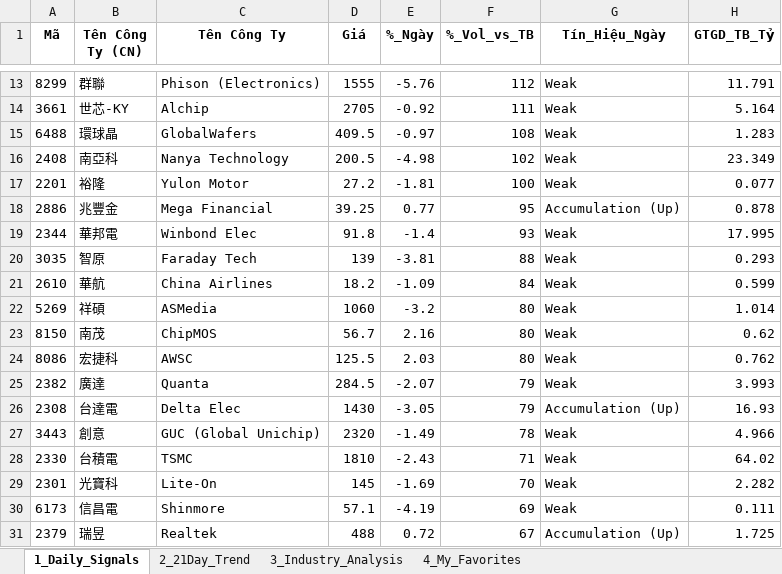
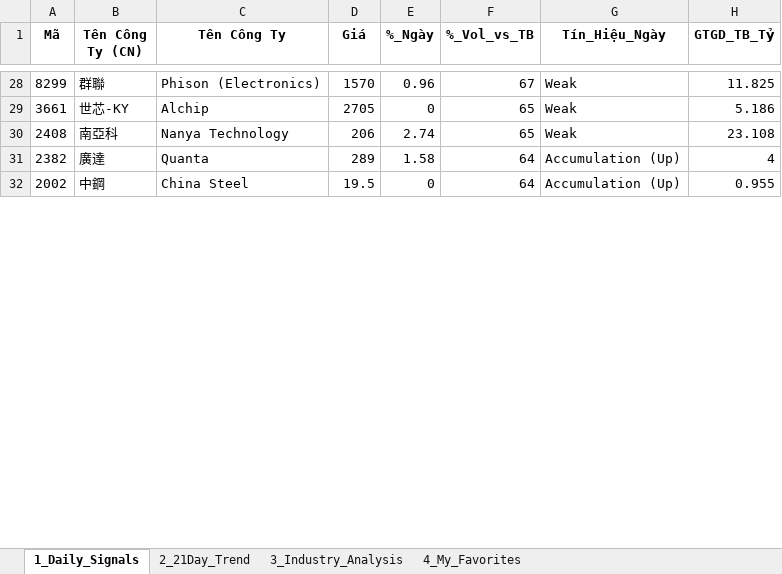
Before and after one commit to chipmoon/dashboard-tw, an Excel workbook: Taiwan_Market_Data_Latest.xlsx, sheet 1_Daily_Signals, drawn as a sheet; only a part is shown, gaps mark what is left out; values as stored, in another font and other column widths than the file's, no borders; removed rows and columns are numbered as before the commit, all else as after; the diff covers the shown part only; the diff names each change by its address in the sheet, - before the commit and + after, or states it on an @@ line.

```diff
--- a/Taiwan_Market_Data_Latest.xlsx (sheet 1_Daily_Signals)
+++ b/Taiwan_Market_Data_Latest.xlsx (sheet 1_Daily_Signals)
-D28 (Giá): 1555
+D28 (Giá): 1570
-E28 (%_Ngày): -5.76
+E28 (%_Ngày): 0.96
-F28 (%_Vol_vs_TB): 112
+F28 (%_Vol_vs_TB): 67
-H28 (GTGD_TB_Tỷ): 11.791
+H28 (GTGD_TB_Tỷ): 11.825
-E29 (%_Ngày): -0.92
+E29 (%_Ngày): 0
-F29 (%_Vol_vs_TB): 111
+F29 (%_Vol_vs_TB): 65
-H29 (GTGD_TB_Tỷ): 5.164
+H29 (GTGD_TB_Tỷ): 5.186
-row 15: 6488 | 環球晶 | GlobalWafers | 409.5 | -0.97 | 108 | Weak | 1.283
-D30 (Giá): 200.5
+D30 (Giá): 206
-E30 (%_Ngày): -4.98
+E30 (%_Ngày): 2.74
-F30 (%_Vol_vs_TB): 102
+F30 (%_Vol_vs_TB): 65
-H30 (GTGD_TB_Tỷ): 23.349
+H30 (GTGD_TB_Tỷ): 23.108
-row 17: 2201 | 裕隆 | Yulon Motor | 27.2 | -1.81 | 100 | Weak | 0.077
-row 18: 2886 | 兆豐金 | Mega Financial | 39.25 | 0.77 | 95 | Accumulation (Up) | 0.878
-row 19: 2344 | 華邦電 | Winbond Elec | 91.8 | -1.4 | 93 | Weak | 17.995
-row 20: 3035 | 智原 | Faraday Tech | 139 | -3.81 | 88 | Weak | 0.293
-row 21: 2610 | 華航 | China Airlines | 18.2 | -1.09 | 84 | Weak | 0.599
-row 22: 5269 | 祥碩 | ASMedia | 1060 | -3.2 | 80 | Weak | 1.014
-row 23: 8150 | 南茂 | ChipMOS | 56.7 | 2.16 | 80 | Weak | 0.62
-row 24: 8086 | 宏捷科 | AWSC | 125.5 | 2.03 | 80 | Weak | 0.762
-D31 (Giá): 284.5
+D31 (Giá): 289
-E31 (%_Ngày): -2.07
+E31 (%_Ngày): 1.58
-F31 (%_Vol_vs_TB): 79
+F31 (%_Vol_vs_TB): 64
-G31 (Tín_Hiệu_Ngày): Weak
+G31 (Tín_Hiệu_Ngày): Accumulation (Up)
-H31 (GTGD_TB_Tỷ): 3.993
+H31 (GTGD_TB_Tỷ): 4
-row 26: 2308 | 台達電 | Delta Elec | 1430 | -3.05 | 79 | Accumulation (Up) | 16.93
-row 27: 3443 | 創意 | GUC (Global Unichip) | 2320 | -1.49 | 78 | Weak | 4.966
-row 28: 2330 | 台積電 | TSMC | 1810 | -2.43 | 71 | Weak | 64.02
-row 29: 2301 | 光寶科 | Lite-On | 145 | -1.69 | 70 | Weak | 2.282
-row 30: 6173 | 信昌電 | Shinmore | 57.1 | -4.19 | 69 | Weak | 0.111
-row 31: 2379 | 瑞昱 | Realtek | 488 | 0.72 | 67 | Accumulation (Up) | 1.725
+row 32: 2002 | 中鋼 | China Steel | 19.5 | 0 | 64 | Accumulation (Up) | 0.955
```
Also changed, not shown: 35 added rows, 21 removed rows and 44 edited cells elsewhere in this sheet, sheet 2_21Day_Trend, sheet 3_Industry_Analysis, sheet 4_My_Favorites.
